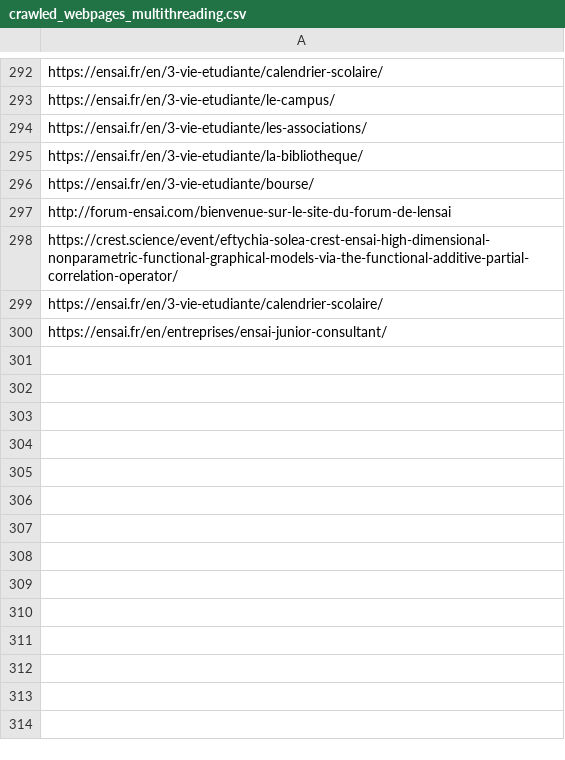
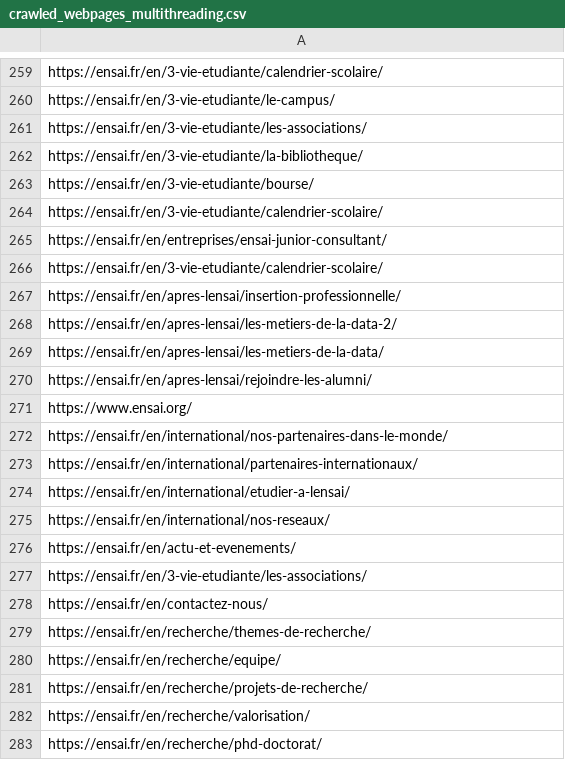
Before and after one commit to AdrienMarquer22/TP1_Crawler, a CSV file: crawled_webpages_multithreading.csv, drawn as a sheet; only a part is shown, gaps mark what is left out; the diff covers the shown part only.

```diff
--- a/crawled_webpages_multithreading.csv
+++ b/crawled_webpages_multithreading.csv
@@ -296,5 +263,21 @@ https://ensai.fr/en/3-vie-etudiante/la-bibliotheque/
 https://ensai.fr/en/3-vie-etudiante/bourse/
-http://forum-ensai.com/bienvenue-sur-le-site-du-forum-de-lensai
-https://crest.science/event/eftychia-solea-crest-ensai-high-dimensional-nonparametric-functional-graphical-models-via-the-functional-additive-partial-correlation-operator/
 https://ensai.fr/en/3-vie-etudiante/calendrier-scolaire/
 https://ensai.fr/en/entreprises/ensai-junior-consultant/
+https://ensai.fr/en/3-vie-etudiante/calendrier-scolaire/
+https://ensai.fr/en/apres-lensai/insertion-professionnelle/
+https://ensai.fr/en/apres-lensai/les-metiers-de-la-data-2/
+https://ensai.fr/en/apres-lensai/les-metiers-de-la-data/
+https://ensai.fr/en/apres-lensai/rejoindre-les-alumni/
+https://www.ensai.org/
+https://ensai.fr/en/international/nos-partenaires-dans-le-monde/
+https://ensai.fr/en/international/partenaires-internationaux/
+https://ensai.fr/en/international/etudier-a-lensai/
+https://ensai.fr/en/international/nos-reseaux/
+https://ensai.fr/en/actu-et-evenements/
+https://ensai.fr/en/3-vie-etudiante/les-associations/
+https://ensai.fr/en/contactez-nous/
+https://ensai.fr/en/recherche/themes-de-recherche/
+https://ensai.fr/en/recherche/equipe/
+https://ensai.fr/en/recherche/projets-de-recherche/
+https://ensai.fr/en/recherche/valorisation/
+https://ensai.fr/en/recherche/phd-doctorat/
```
Also changed, not shown: 17 added rows, 33 removed rows, 14 moved rows and 11 edited cells elsewhere in this file, 2 other files.
